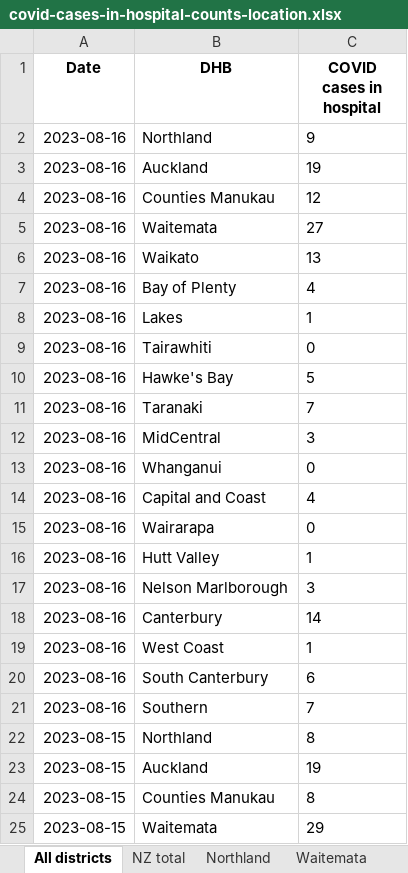
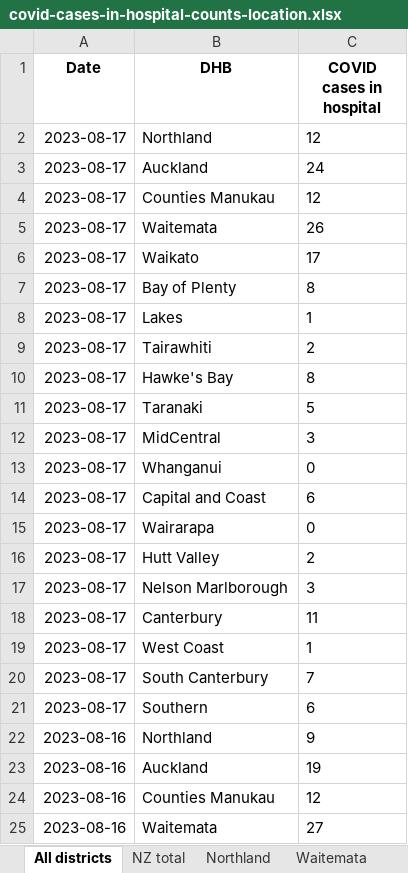
Before and after one commit to Staz/nz-covid19-data, an Excel workbook: data/moh/covid-cases-in-hospital-counts-location.xlsx, sheet All districts, drawn as a sheet; only a part is shown; the shorter side is filled out with more unchanged rows; values as stored, in another font and other column widths than the file's, no borders; the diff names each change by its address in the sheet, - before the commit and + after, or states it on an @@ line.

Commit message:
Flat: latest data (2023-08-17T01:38:39.220Z) {   "date": "2023-08-17T01:38:39.220Z",   "files": [     {       "name": "data/moh/covid-case-counts.csv",       "deltaBytes": 20991,       "source": "https://github.com/minhealthnz/nz-covid-data/blob/main/cases/covid-case-counts.csv?raw=true"     },     {       "name": "data/moh/covid-cases-counts-location.xlsx",       "deltaBytes": 295,       "source": "https://github.com/minhealthnz/nz-covid-data/blob/main/cases/covid-cases-counts-location.xlsx?raw=true"     },     {       "name": "data/moh/covid-cases-in-hospital-counts-location.xlsx",       "deltaBytes": 814,       "source": "https://github.com/minhealthnz/nz-covid-data/blob/main/cases/covid-cases-in-hospital-counts-location.xlsx?raw=true"     },     {       "name": "data/moh/weekly-deaths.csv",       "deltaBytes": 0,       "source": "https://github.com/minhealthnz/nz-covid-data/blob/main/cases/weekly-deaths.csv?raw=true"     },     {       "name": "data/moh/weekly-hospitalisations-for-covid.csv",       "deltaBytes": 2,       "source": "https://github.com/minhealthnz/nz-covid-data/blob/main/cases/weekly-hospitalisations-for-covid.csv?raw=true"     },     {       "name": "data/moh/covid-19-vaccine-data/covid-19-vaccine-data.html",       "deltaBytes": 200,       "source": "https://www.health.govt.nz/covid-19-novel-coronavirus/covid-19-data-and-statistics/covid-19-vaccine-data"     }   ] }

```diff
--- a/data/moh/covid-cases-in-hospital-counts-location.xlsx (sheet All districts)
+++ b/data/moh/covid-cases-in-hospital-counts-location.xlsx (sheet All districts)
+row 2: 2023-08-17 | Northland | 12
+row 3: 2023-08-17 | Auckland | 24
+row 4: 2023-08-17 | Counties Manukau | 12
+row 5: 2023-08-17 | Waitemata | 26
+row 6: 2023-08-17 | Waikato | 17
+row 7: 2023-08-17 | Bay of Plenty | 8
+row 8: 2023-08-17 | Lakes | 1
+row 9: 2023-08-17 | Tairawhiti | 2
+row 10: 2023-08-17 | Hawke's Bay | 8
+row 11: 2023-08-17 | Taranaki | 5
+row 12: 2023-08-17 | MidCentral | 3
+row 13: 2023-08-17 | Whanganui | 0
+row 14: 2023-08-17 | Capital and Coast | 6
+row 15: 2023-08-17 | Wairarapa | 0
+row 16: 2023-08-17 | Hutt Valley | 2
+row 17: 2023-08-17 | Nelson Marlborough | 3
+row 18: 2023-08-17 | Canterbury | 11
+row 19: 2023-08-17 | West Coast | 1
+row 20: 2023-08-17 | South Canterbury | 7
+row 21: 2023-08-17 | Southern | 6
```
Also changed, not shown: sheet Tairawhiti, sheet West Coast only, sheet Wairarapa, sheet Whanganui, sheet South Canterbury, sheet Lakes, 17 more sheets, data/moh/covid-cases-counts-location.xlsx, 4 other files.
